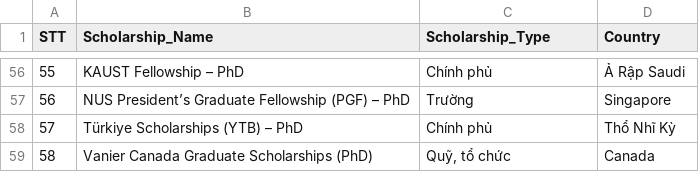
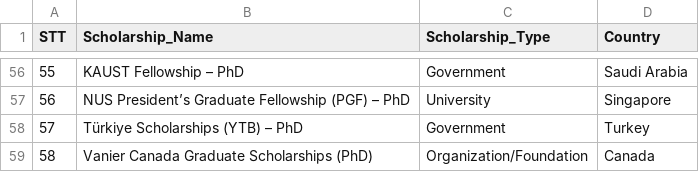
Before and after one commit to DieppDiepp/ScholarshipRouting, a CSV file: data/raw_data/PhD_raw.csv, drawn as a sheet; only a part is shown, gaps mark what is left out; the diff covers the shown part only.

```diff
--- a/data/raw_data/PhD_raw.csv
+++ b/data/raw_data/PhD_raw.csv
@@ -56,4 +56,4 @@ STT,Scholarship_Name,Scholarship_Type,Country
-55,KAUST Fellowship – PhD,Chính phủ,Ả Rập Saudi
-56,NUS President’s Graduate Fellowship (PGF) – PhD,Trường,Singapore
-57,Türkiye Scholarships (YTB) – PhD,Chính phủ,Thổ Nhĩ Kỳ
-58,Vanier Canada Graduate Scholarships (PhD),"Quỹ, tổ chức",Canada
+55,KAUST Fellowship – PhD,Government,Saudi Arabia
+56,NUS President’s Graduate Fellowship (PGF) – PhD,University,Singapore
+57,Türkiye Scholarships (YTB) – PhD,Government,Turkey
+58,Vanier Canada Graduate Scholarships (PhD),Organization/Foundation,Canada
```
Also changed, not shown: 100 edited cells elsewhere in this file, data/raw_data/Bachelor_raw.csv, data/raw_data/Master_raw.csv.
